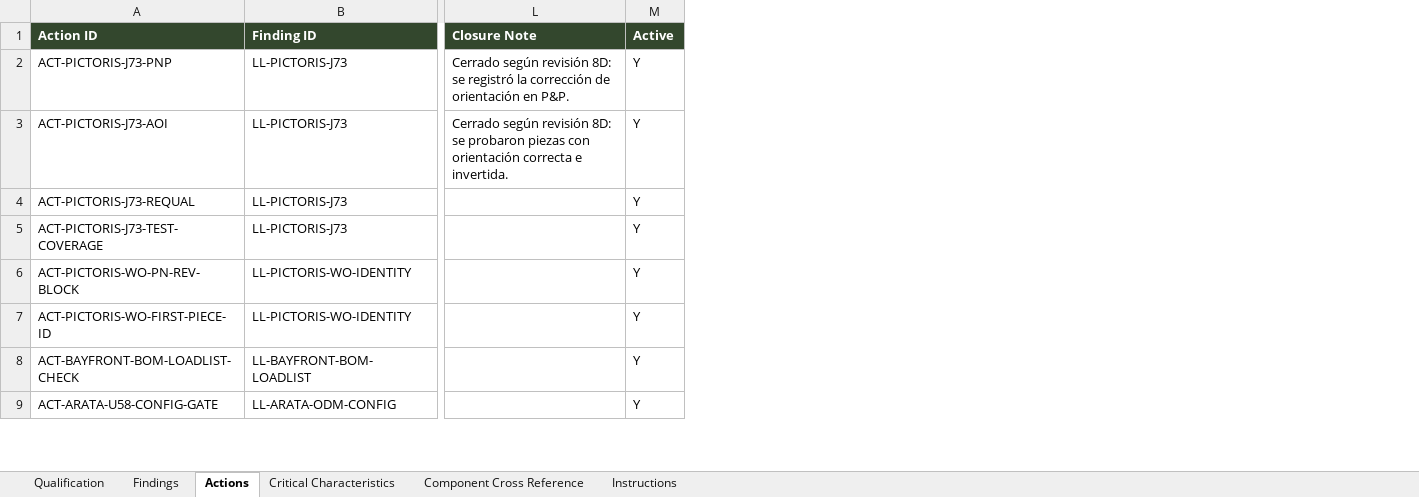
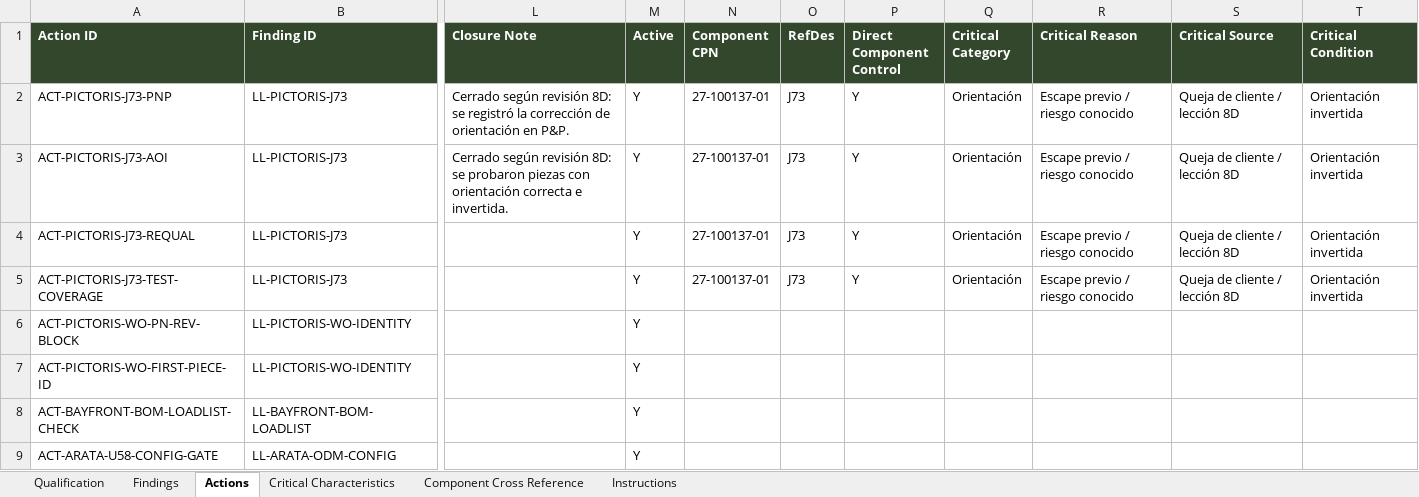
Before and after one commit to carmacorte/SMTinel, an Excel workbook: SMTinel_Yokoten_Knowledge_DB.xlsx, sheet Actions, drawn as a sheet; only a part is shown, gaps mark what is left out; values as stored, in another font and other column widths than the file's, no borders; table styles not drawn; the diff covers the shown part only; the diff names each change by its address in the sheet, - before the commit and + after, or states it on an @@ line.

```diff
--- a/SMTinel_Yokoten_Knowledge_DB.xlsx (sheet Actions)
+++ b/SMTinel_Yokoten_Knowledge_DB.xlsx (sheet Actions)
+column N (Component CPN), rows 2-5: all 27-100137-01
+column O (RefDes), rows 2-5: all J73
+column P (Direct Component Control), rows 2-5: all Y
+column Q (Critical Category), rows 2-5: all Orientación
+column R (Critical Reason), rows 2-5: all Escape previo / riesgo conocido
+column S (Critical Source), rows 2-5: all Queja de cliente / lección 8D
+column T (Critical Condition), rows 2-5: all Orientación invertida
```
Also changed, not shown: 4 added rows elsewhere in this sheet, sheet Instructions, 1 other file.
